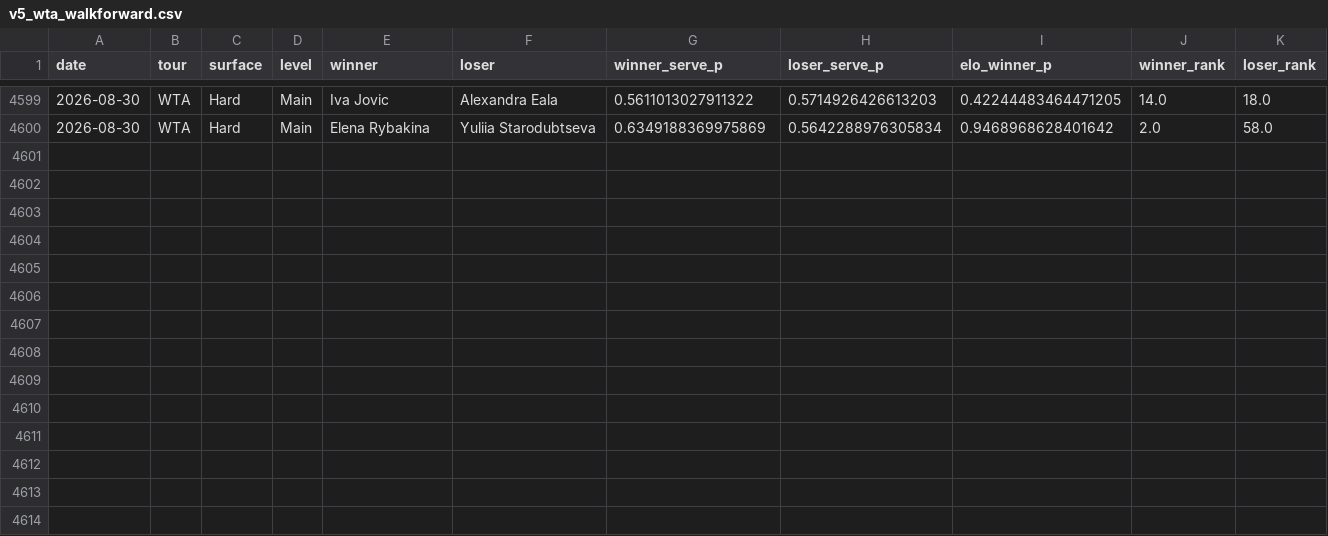
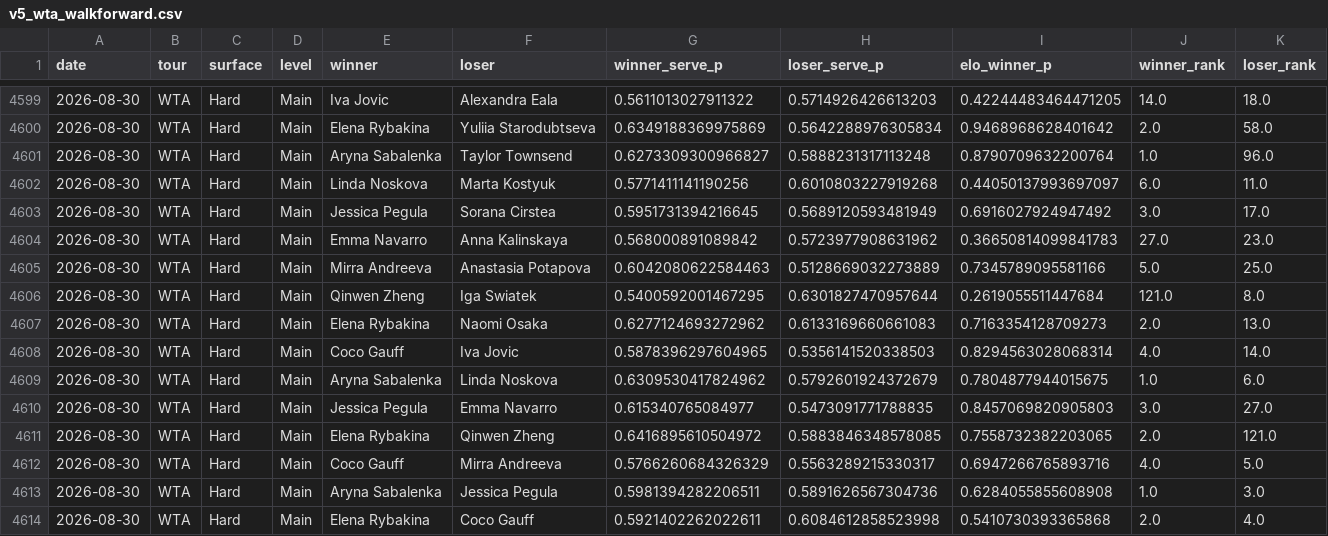
Before and after one commit to emarti13/Tennis_Quant_Lab_V5, a CSV file: v5_wta_walkforward.csv, drawn as a sheet; only a part is shown, gaps mark what is left out; the diff names each change by its address in the sheet, - before the commit and + after, or states it on an @@ line.

```diff
--- a/v5_wta_walkforward.csv
+++ b/v5_wta_walkforward.csv
+row 4601: 2026-08-30 | WTA | Hard | Main | Aryna Sabalenka | Taylor Townsend | 0.6273309300966827 | 0.5888231317113248 | 0.8790709632200764 | 1.0 | 96.0
+row 4602: 2026-08-30 | WTA | Hard | Main | Linda Noskova | Marta Kostyuk | 0.5771411141190256 | 0.6010803227919268 | 0.44050137993697097 | 6.0 | 11.0
+row 4603: 2026-08-30 | WTA | Hard | Main | Jessica Pegula | Sorana Cirstea | 0.5951731394216645 | 0.5689120593481949 | 0.6916027924947492 | 3.0 | 17.0
+row 4604: 2026-08-30 | WTA | Hard | Main | Emma Navarro | Anna Kalinskaya | 0.568000891089842 | 0.5723977908631962 | 0.36650814099841783 | 27.0 | 23.0
+row 4605: 2026-08-30 | WTA | Hard | Main | Mirra Andreeva | Anastasia Potapova | 0.6042080622584463 | 0.5128669032273889 | 0.7345789095581166 | 5.0 | 25.0
+row 4606: 2026-08-30 | WTA | Hard | Main | Qinwen Zheng | Iga Swiatek | 0.5400592001467295 | 0.6301827470957644 | 0.2619055511447684 | 121.0 | 8.0
+row 4607: 2026-08-30 | WTA | Hard | Main | Elena Rybakina | Naomi Osaka | 0.6277124693272962 | 0.6133169660661083 | 0.7163354128709273 | 2.0 | 13.0
+row 4608: 2026-08-30 | WTA | Hard | Main | Coco Gauff | Iva Jovic | 0.5878396297604965 | 0.5356141520338503 | 0.8294563028068314 | 4.0 | 14.0
+row 4609: 2026-08-30 | WTA | Hard | Main | Aryna Sabalenka | Linda Noskova | 0.6309530417824962 | 0.5792601924372679 | 0.7804877944015675 | 1.0 | 6.0
+row 4610: 2026-08-30 | WTA | Hard | Main | Jessica Pegula | Emma Navarro | 0.615340765084977 | 0.5473091771788835 | 0.8457069820905803 | 3.0 | 27.0
+row 4611: 2026-08-30 | WTA | Hard | Main | Elena Rybakina | Qinwen Zheng | 0.6416895610504972 | 0.5883846348578085 | 0.7558732382203065 | 2.0 | 121.0
+row 4612: 2026-08-30 | WTA | Hard | Main | Coco Gauff | Mirra Andreeva | 0.5766260684326329 | 0.5563289215330317 | 0.6947266765893716 | 4.0 | 5.0
+row 4613: 2026-08-30 | WTA | Hard | Main | Aryna Sabalenka | Jessica Pegula | 0.5981394282206511 | 0.5891626567304736 | 0.6284055855608908 | 1.0 | 3.0
+row 4614: 2026-08-30 | WTA | Hard | Main | Elena Rybakina | Coco Gauff | 0.5921402262022611 | 0.6084612858523998 | 0.5410730393365868 | 2.0 | 4.0
```
Also changed, not shown: 6 other files.
